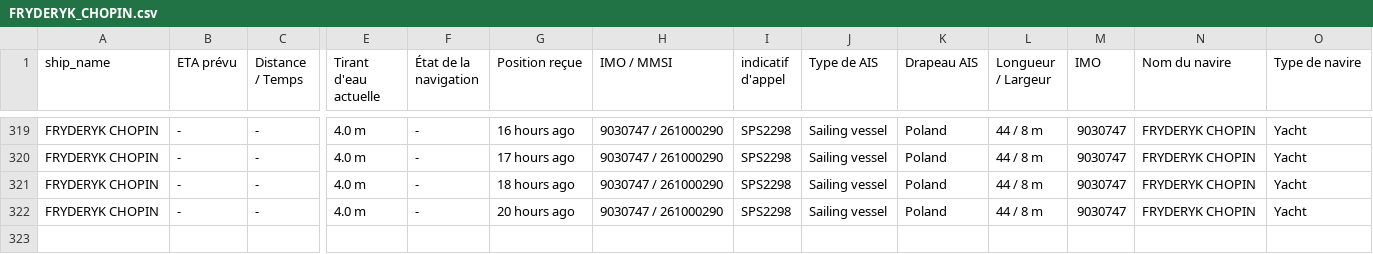
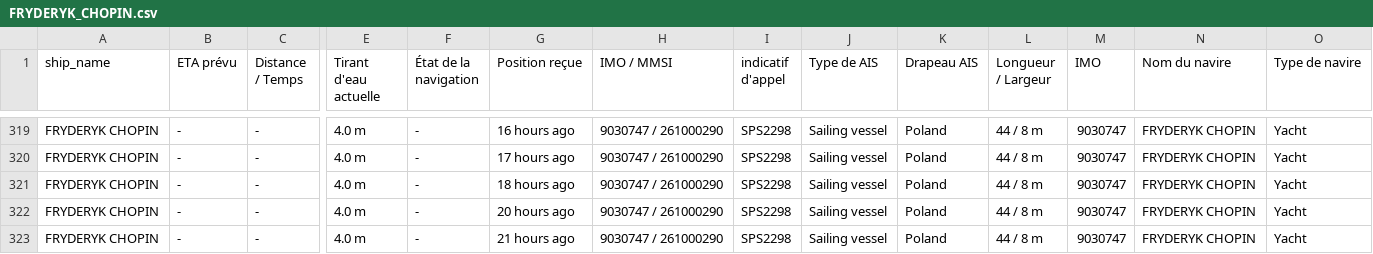
Before and after one commit to ZouarhiYassmin/ais-dataset-vesselfinder, a CSV file: data/FRYDERYK_CHOPIN.csv, drawn as a sheet; only a part is shown, gaps mark what is left out; rows hold the shown columns only; the diff names each change by its address in the sheet, - before the commit and + after, or states it on an @@ line.

```diff
--- a/data/FRYDERYK_CHOPIN.csv
+++ b/data/FRYDERYK_CHOPIN.csv
+row 323: FRYDERYK CHOPIN | - | - | 4.0 m | - | 21 hours ago | 9030747 / 261000290 | SPS2298 | Sailing vessel | Poland | 44 / 8 m | 9030747 | FRYDERYK CHOPIN | Yacht
```
Also changed, not shown: data/ARROW.csv, data/FORTUNATE_SUN.csv, 5 other files.
